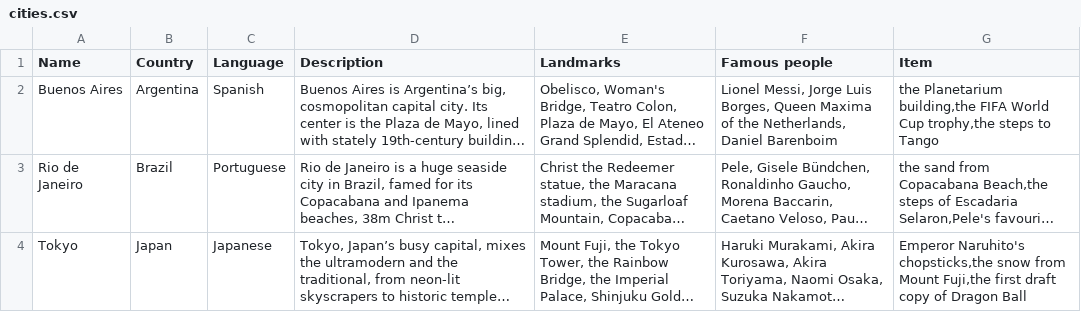
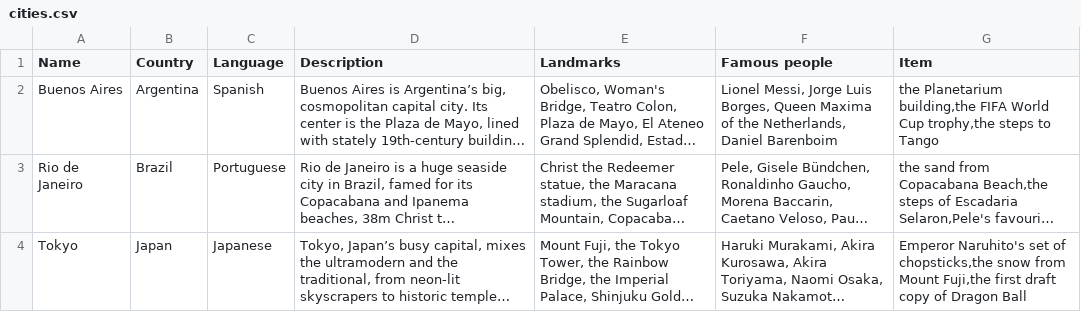
Before and after one commit to jbocciadev/PP3_Diego_Santacarmen, a CSV file: cities.csv, drawn as a sheet; long unchanged cells end in …; the diff names each change by its address in the sheet, - before the commit and + after, or states it on an @@ line.

```diff
--- a/cities.csv
+++ b/cities.csv
-G4 (Item): Emperor Naruhito's chopsticks,the snow…
+G4 (Item): Emperor Naruhito's set of chopsticks,the snow…
```
Also changed, not shown: 1 other file.
